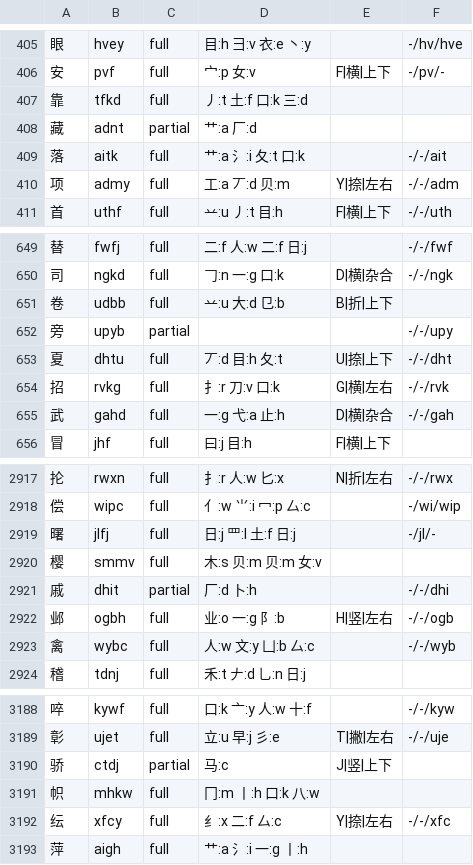
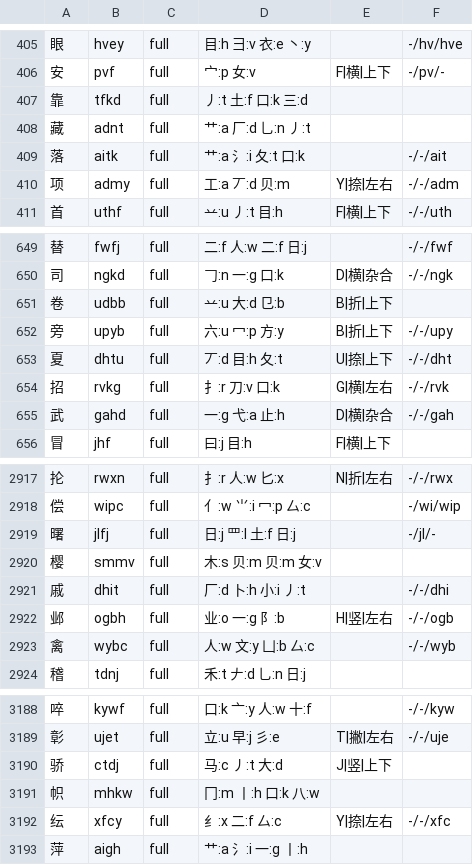
Before and after one commit to EasyIndie/EasyInputMethod, a TSV file: data/generated/B0-runtime.tsv, drawn as a sheet; only a part is shown, gaps mark what is left out.

```diff
--- a/data/generated/B0-runtime.tsv
+++ b/data/generated/B0-runtime.tsv
@@ -407,3 +407,3 @@
 靠	tfkd	full	丿:t 土:f 口:k 三:d		
-藏	adnt	partial	艹:a 厂:d		
+藏	adnt	full	艹:a 厂:d 乚:n 丿:t		
 落	aitk	full	艹:a 氵:i 夂:t 口:k		-/-/ait
@@ -651,3 +651,3 @@
 卷	udbb	full	䒑:u 大:d ⺋:b	B|折|上下	
-旁	upyb	partial			-/-/upy
+旁	upyb	full	六:u 冖:p 方:y	B|折|上下	-/-/upy
 夏	dhtu	full	丆:d 目:h 夂:t	U|捺|上下	-/-/dht
@@ -2920,3 +2920,3 @@
 樱	smmv	full	木:s 贝:m 贝:m 女:v		
-戚	dhit	partial	厂:d 卜:h		-/-/dhi
+戚	dhit	full	厂:d 卜:h 小:i 丿:t		-/-/dhi
 邺	ogbh	full	业:o 一:g 阝:b	H|竖|左右	-/-/ogb
@@ -3189,3 +3189,3 @@
 彰	ujet	full	立:u 早:j 彡:e	T|撇|左右	-/-/uje
-骄	ctdj	partial	马:c	J|竖|上下	
+骄	ctdj	full	马:c 丿:t 大:d	J|竖|上下	
 帜	mhkw	full	冂:m 丨:h 口:k 八:w		
```
Also changed, not shown: data/learning/wubi86-root-order.tsv, 10 other files.
